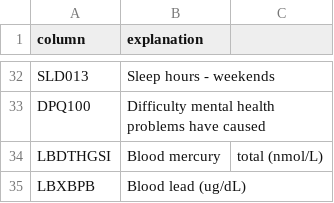
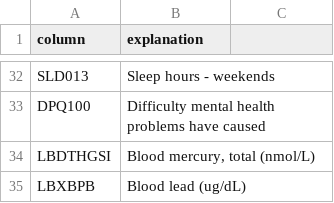
Before and after one commit to silvimica/ml808_project, a CSV file: kidney_disease.csv, drawn as a sheet; only a part is shown, gaps mark what is left out.

```diff
--- a/kidney_disease.csv
+++ b/kidney_disease.csv
@@ -33,3 +33,3 @@ SLD013,Sleep hours - weekends
 DPQ100,Difficulty mental health problems have caused
-LBDTHGSI,Blood mercury, total (nmol/L)
+LBDTHGSI,"Blood mercury, total (nmol/L)"
 LBXBPB,Blood lead (ug/dL)
```
Also changed, not shown: 26 other files.
